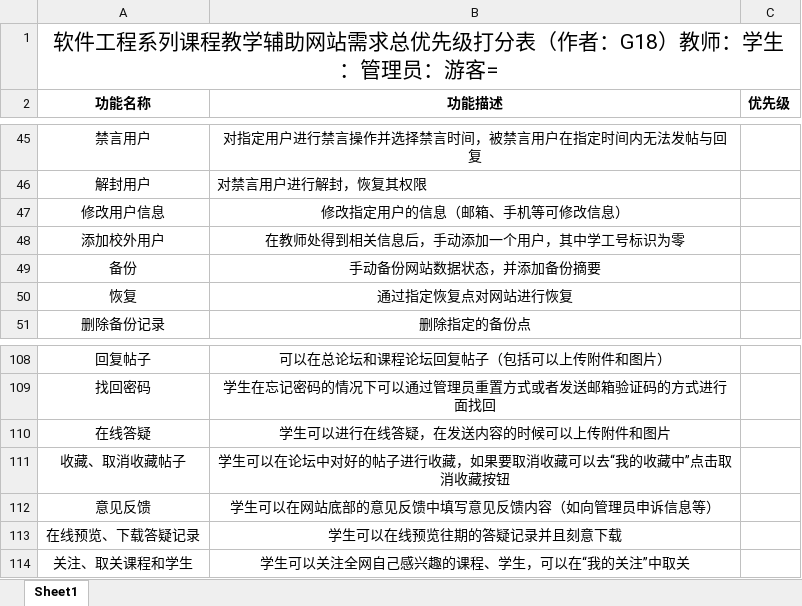
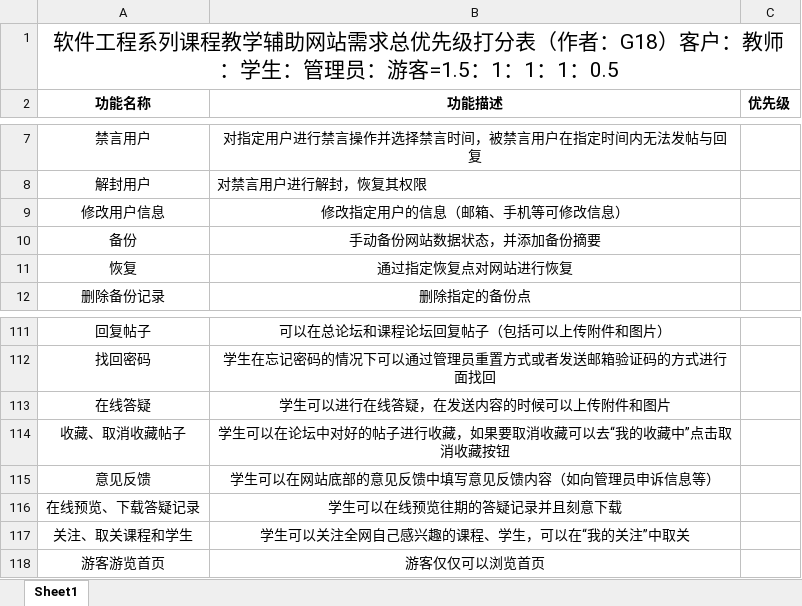
Before and after one commit to PRD2018-G18/PRD2018, an Excel workbook: 非受控文档/过程文档/优先级打分表（改）/需求总优先级打分表排序.xlsx, sheet Sheet1, drawn as a sheet; only a part is shown, gaps mark what is left out; values as stored, in another font and other column widths than the file's, no borders; removed rows and columns are numbered as before the commit, all else as after; the diff covers the shown part only; the diff names each change by its address in the sheet, - before the commit and + after, or states it on an @@ line.

```diff
--- a/非受控文档/过程文档/优先级打分表（改）/需求总优先级打分表排序.xlsx (sheet Sheet1)
+++ b/非受控文档/过程文档/优先级打分表（改）/需求总优先级打分表排序.xlsx (sheet Sheet1)
-A1 (功能名称): …者：G18）教师：学生：管理员：游客=
+A1 (功能名称): …者：G18）客户：教师：学生：管理员：游客=1.5：1：1：1：0.5
-row 48: 添加校外用户 | 在教师处得到相关信息后，手动添加一个用户，其中学工号标识为零
+row 118: 游客游览首页 | 游客仅仅可以浏览首页
```
Also changed, not shown: 13 added rows, 9 removed rows and 30 moved rows elsewhere in this sheet, 非受控文档/过程文档/优先级打分表（改）/教师优先级打分表.xlsx, 非受控文档/过程文档/优先级打分表（改）/管理员优先级打分表.xlsx, 1 other file.
